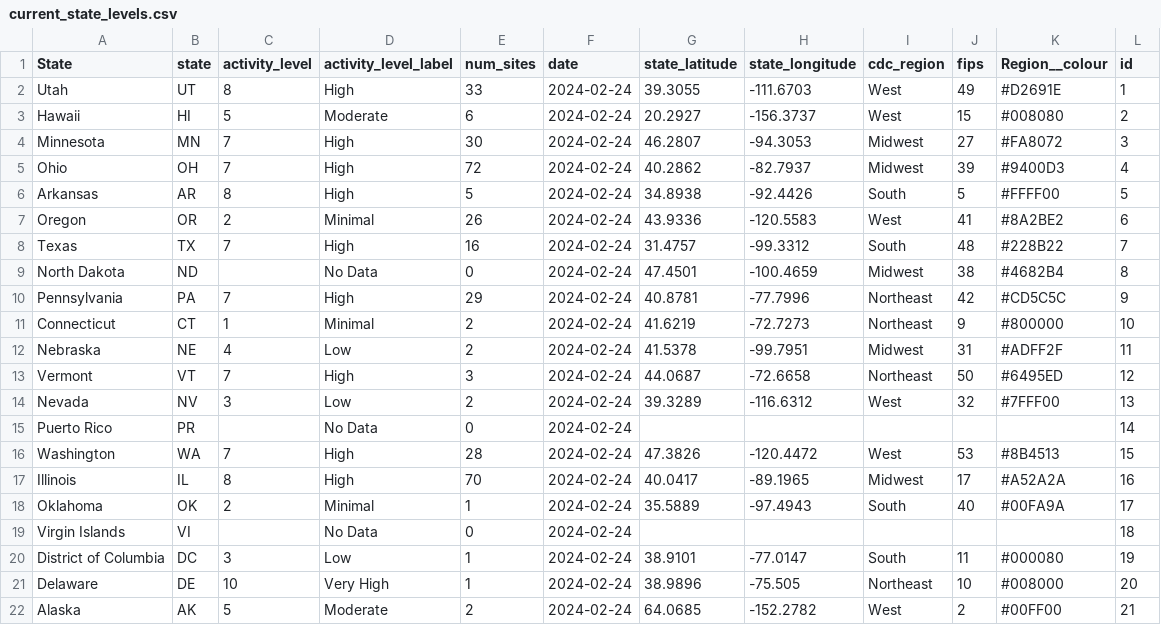
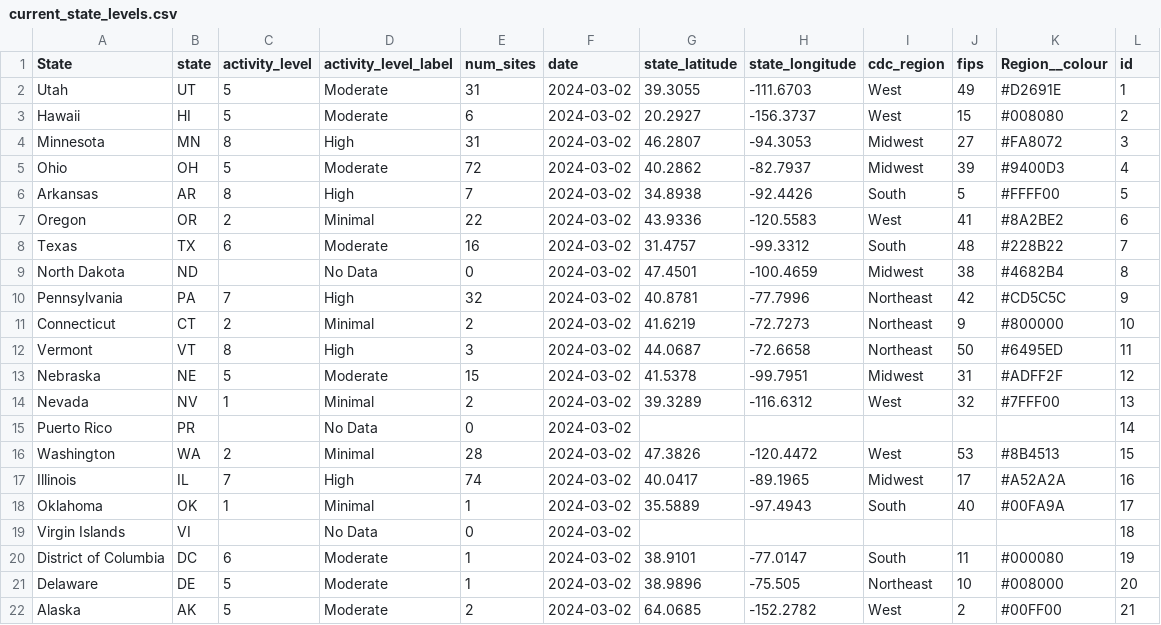
Before and after one commit to genomicepi/nwss, a CSV file: current_state_levels.csv, drawn as a sheet; only a part is shown; the diff covers the shown part only.

```diff
--- a/current_state_levels.csv
+++ b/current_state_levels.csv
@@ -1,22 +1,22 @@
 State,state,activity_level,activity_level_label,num_sites,date,state_latitude,state_longitude,cdc_region,fips,Region__colour,id
-Utah,UT,8,High,33,2024-02-24,39.3055,-111.6703,West,49,#D2691E,1
-Hawaii,HI,5,Moderate,6,2024-02-24,20.2927,-156.3737,West,15,#008080,2
-Minnesota,MN,7,High,30,2024-02-24,46.2807,-94.3053,Midwest,27,#FA8072,3
-Ohio,OH,7,High,72,2024-02-24,40.2862,-82.7937,Midwest,39,#9400D3,4
-Arkansas,AR,8,High,5,2024-02-24,34.8938,-92.4426,South,5,#FFFF00,5
-Oregon,OR,2,Minimal,26,2024-02-24,43.9336,-120.5583,West,41,#8A2BE2,6
-Texas,TX,7,High,16,2024-02-24,31.4757,-99.3312,South,48,#228B22,7
-North Dakota,ND,,No Data,0,2024-02-24,47.4501,-100.4659,Midwest,38,#4682B4,8
-Pennsylvania,PA,7,High,29,2024-02-24,40.8781,-77.7996,Northeast,42,#CD5C5C,9
-Connecticut,CT,1,Minimal,2,2024-02-24,41.6219,-72.7273,Northeast,9,#800000,10
-Nebraska,NE,4,Low,2,2024-02-24,41.5378,-99.7951,Midwest,31,#ADFF2F,11
-Vermont,VT,7,High,3,2024-02-24,44.0687,-72.6658,Northeast,50,#6495ED,12
-Nevada,NV,3,Low,2,2024-02-24,39.3289,-116.6312,West,32,#7FFF00,13
-Puerto Rico,PR,,No Data,0,2024-02-24,,,,,,14
-Washington,WA,7,High,28,2024-02-24,47.3826,-120.4472,West,53,#8B4513,15
-Illinois,IL,8,High,70,2024-02-24,40.0417,-89.1965,Midwest,17,#A52A2A,16
-Oklahoma,OK,2,Minimal,1,2024-02-24,35.5889,-97.4943,South,40,#00FA9A,17
-Virgin Islands,VI,,No Data,0,2024-02-24,,,,,,18
-District of Columbia,DC,3,Low,1,2024-02-24,38.9101,-77.0147,South,11,#000080,19
-Delaware,DE,10,Very High,1,2024-02-24,38.9896,-75.505,Northeast,10,#008000,20
-Alaska,AK,5,Moderate,2,2024-02-24,64.0685,-152.2782,West,2,#00FF00,21
+Utah,UT,5,Moderate,31,2024-03-02,39.3055,-111.6703,West,49,#D2691E,1
+Hawaii,HI,5,Moderate,6,2024-03-02,20.2927,-156.3737,West,15,#008080,2
+Minnesota,MN,8,High,31,2024-03-02,46.2807,-94.3053,Midwest,27,#FA8072,3
+Ohio,OH,5,Moderate,72,2024-03-02,40.2862,-82.7937,Midwest,39,#9400D3,4
+Arkansas,AR,8,High,7,2024-03-02,34.8938,-92.4426,South,5,#FFFF00,5
+Oregon,OR,2,Minimal,22,2024-03-02,43.9336,-120.5583,West,41,#8A2BE2,6
+Texas,TX,6,Moderate,16,2024-03-02,31.4757,-99.3312,South,48,#228B22,7
+North Dakota,ND,,No Data,0,2024-03-02,47.4501,-100.4659,Midwest,38,#4682B4,8
+Pennsylvania,PA,7,High,32,2024-03-02,40.8781,-77.7996,Northeast,42,#CD5C5C,9
+Connecticut,CT,2,Minimal,2,2024-03-02,41.6219,-72.7273,Northeast,9,#800000,10
+Vermont,VT,8,High,3,2024-03-02,44.0687,-72.6658,Northeast,50,#6495ED,11
+Nebraska,NE,5,Moderate,15,2024-03-02,41.5378,-99.7951,Midwest,31,#ADFF2F,12
+Nevada,NV,1,Minimal,2,2024-03-02,39.3289,-116.6312,West,32,#7FFF00,13
+Puerto Rico,PR,,No Data,0,2024-03-02,,,,,,14
+Washington,WA,2,Minimal,28,2024-03-02,47.3826,-120.4472,West,53,#8B4513,15
+Illinois,IL,7,High,74,2024-03-02,40.0417,-89.1965,Midwest,17,#A52A2A,16
+Oklahoma,OK,1,Minimal,1,2024-03-02,35.5889,-97.4943,South,40,#00FA9A,17
+Virgin Islands,VI,,No Data,0,2024-03-02,,,,,,18
+District of Columbia,DC,6,Moderate,1,2024-03-02,38.9101,-77.0147,South,11,#000080,19
+Delaware,DE,5,Moderate,1,2024-03-02,38.9896,-75.505,Northeast,10,#008000,20
+Alaska,AK,5,Moderate,2,2024-03-02,64.0685,-152.2782,West,2,#00FF00,21
```
Also changed, not shown: 1 added row, 1 removed row and 84 edited cells elsewhere in this file, 1 other file.
